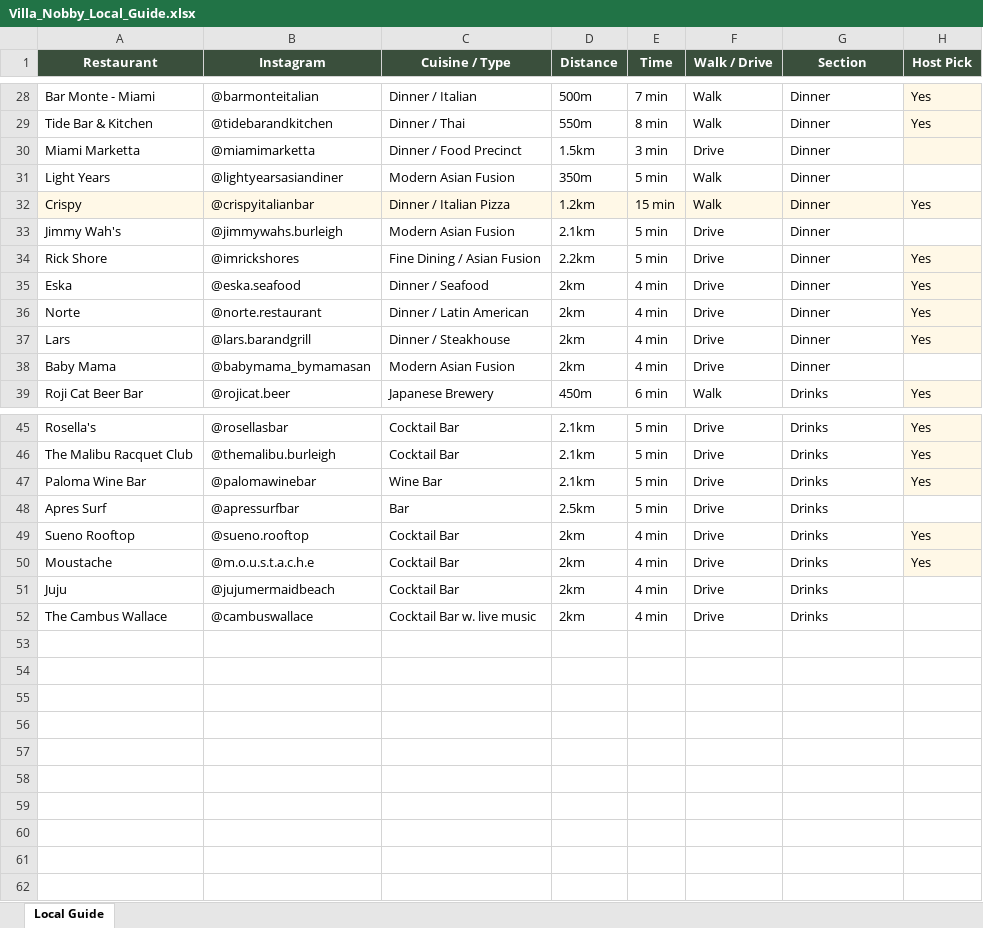
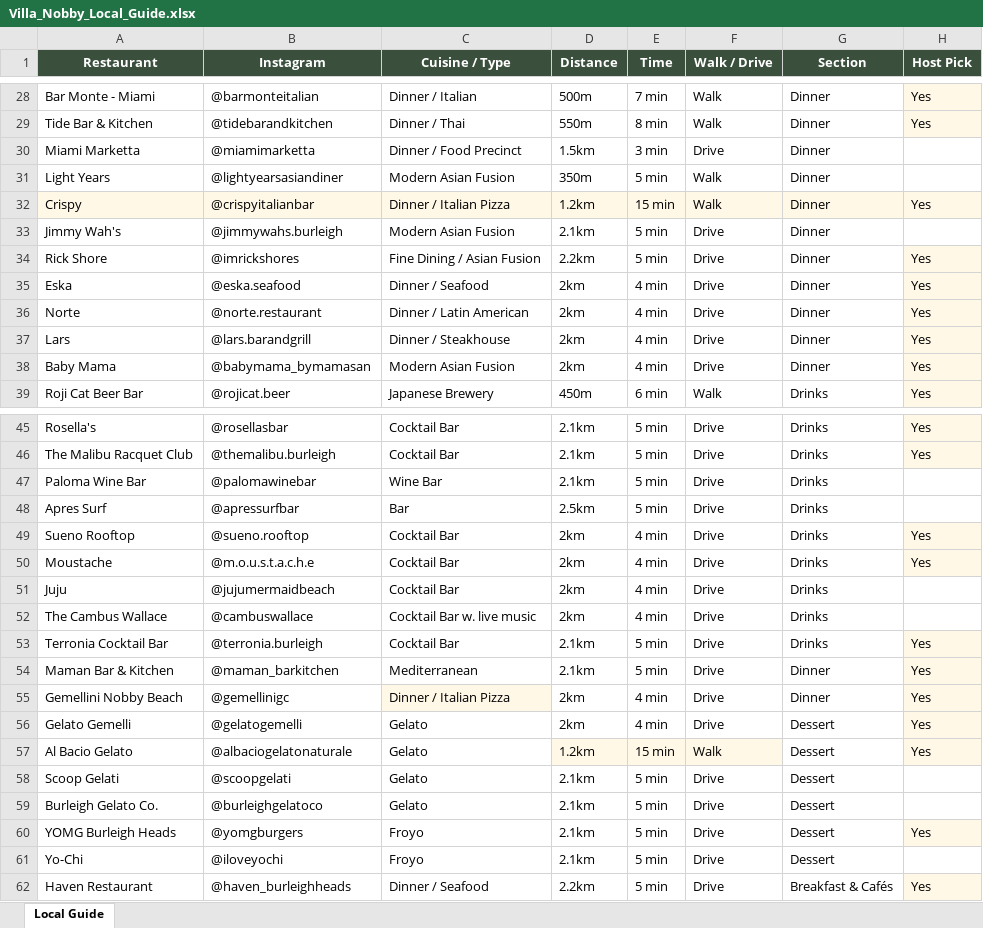
Before and after one commit to VillaNobby/VillaNobby.github.io, an Excel workbook: Villa_Nobby_Local_Guide.xlsx, sheet Local Guide, drawn as a sheet; only a part is shown, gaps mark what is left out; values as stored, in another font and other column widths than the file's, no borders; the diff covers the shown part only; the diff names each change by its address in the sheet, - before the commit and + after, or states it on an @@ line.

```diff
--- a/Villa_Nobby_Local_Guide.xlsx (sheet Local Guide)
+++ b/Villa_Nobby_Local_Guide.xlsx (sheet Local Guide)
-H30 fill: #FFF8E7
+H30 fill: none
-H38 (Host Pick): (empty)
+H38 (Host Pick): Yes
-H38 fill: none
+H38 fill: #FFF8E7
-H47 (Host Pick): Yes
+H47 (Host Pick): (empty)
-H47 fill: #FFF8E7
+H47 fill: none
+row 53: Terronia Cocktail Bar | @terronia.burleigh | Cocktail Bar | 2.1km | 5 min | Drive | Drinks | Yes
+row 54: Maman Bar & Kitchen | @maman_barkitchen | Mediterranean | 2.1km | 5 min | Drive | Dinner | Yes
+row 55: Gemellini Nobby Beach | @gemellinigc | Dinner / Italian Pizza | 2km | 4 min | Drive | Dinner | Yes
+row 56: Gelato Gemelli | @gelatogemelli | Gelato | 2km | 4 min | Drive | Dessert | Yes
+row 57: Al Bacio Gelato | @albaciogelatonaturale | Gelato | 1.2km | 15 min | Walk | Dessert | Yes
+row 58: Scoop Gelati | @scoopgelati | Gelato | 2.1km | 5 min | Drive | Dessert
+row 59: Burleigh Gelato Co. | @burleighgelatoco | Gelato | 2.1km | 5 min | Drive | Dessert
+row 60: YOMG Burleigh Heads | @yomgburgers | Froyo | 2.1km | 5 min | Drive | Dessert | Yes
+row 61: Yo-Chi | @iloveyochi | Froyo | 2.1km | 5 min | Drive | Dessert
+row 62: Haven Restaurant | @haven_burleighheads | Dinner / Seafood | 2.2km | 5 min | Drive | Breakfast & Cafés | Yes
```
Also changed, not shown: 8 edited cells and cell formats elsewhere in this sheet, 1 other file.
